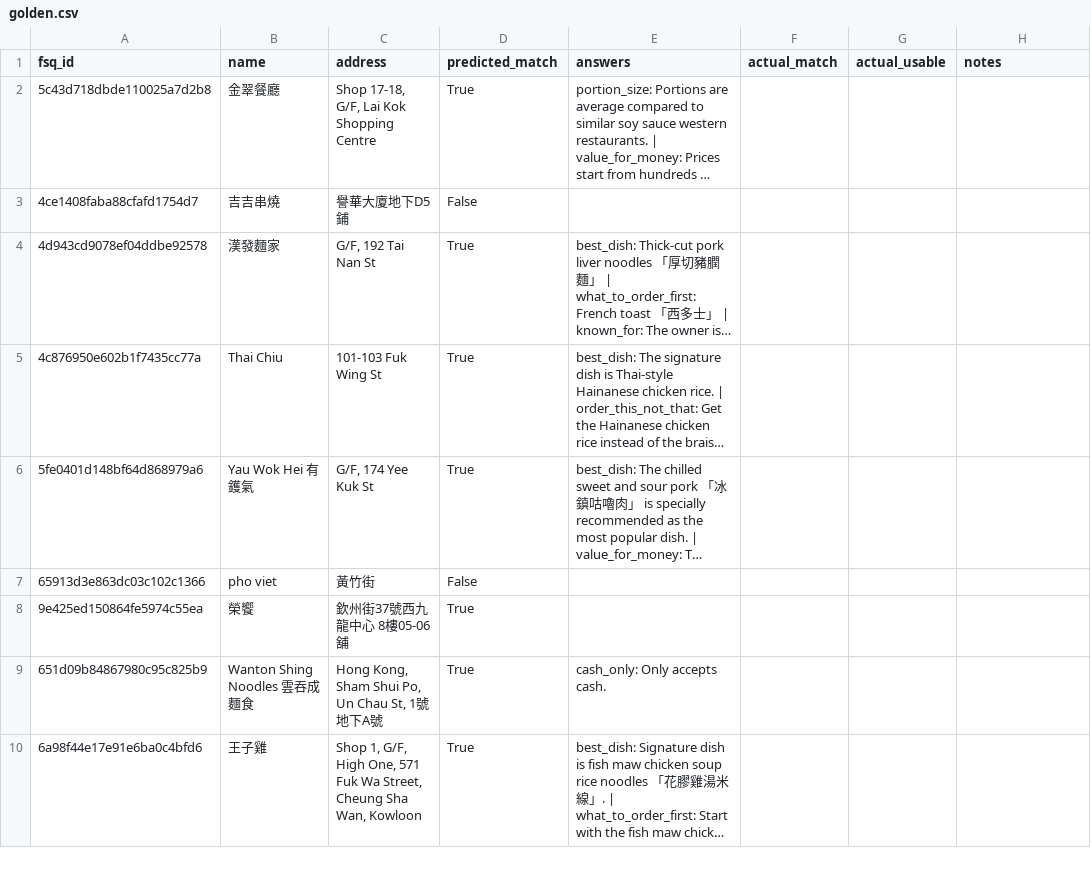
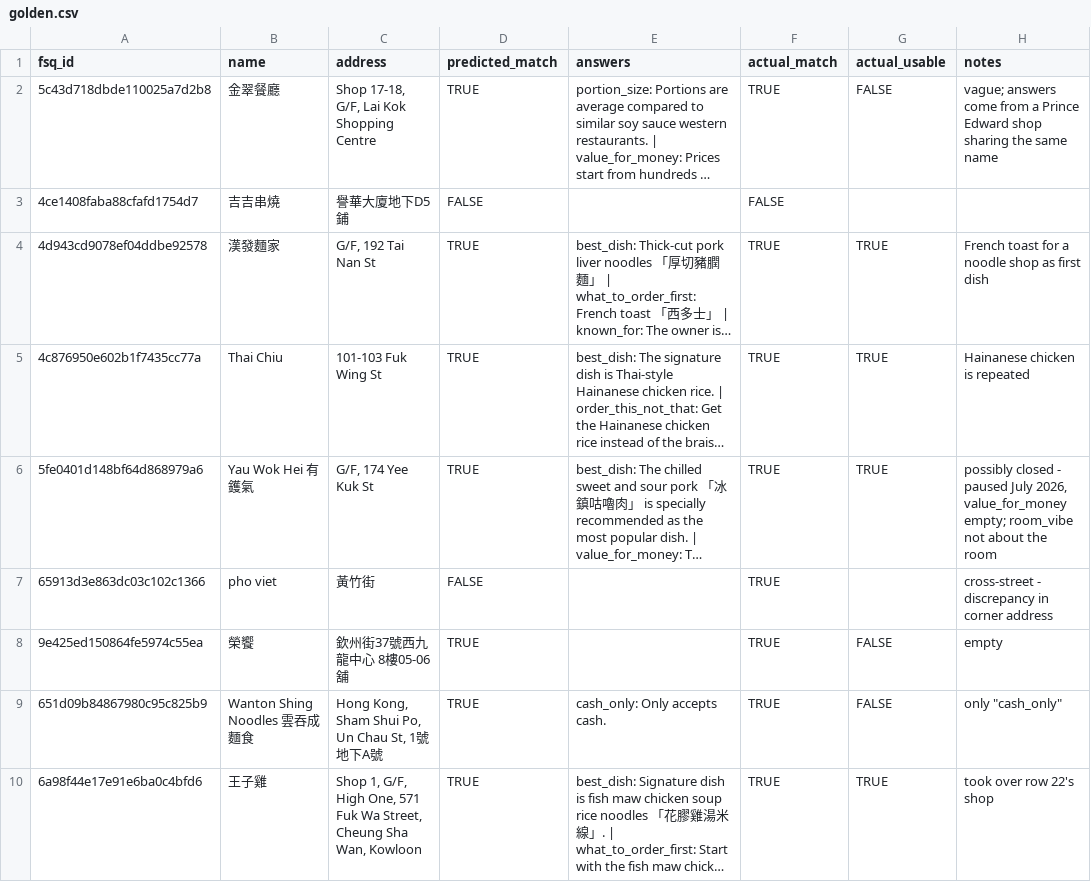
Before and after one commit to Mitskiyu/bolobao, a CSV file: pipeline/golden.csv, drawn as a sheet; only a part is shown; long unchanged cells end in …; the diff covers the shown part only; the diff names each change by its address in the sheet, - before the commit and + after, or states it on an @@ line.

Commit message:
feat: hand label golden set

```diff
--- a/pipeline/golden.csv
+++ b/pipeline/golden.csv
-D2 (predicted_match): True
+D2 (predicted_match): TRUE
-F2 (actual_match): (empty)
+F2 (actual_match): TRUE
-G2 (actual_usable): (empty)
+G2 (actual_usable): FALSE
-H2 (notes): (empty)
+H2 (notes): vague; answers come from a Prince Edward shop sharing the same name
-D3 (predicted_match): False
+D3 (predicted_match): FALSE
-F3 (actual_match): (empty)
+F3 (actual_match): FALSE
-D4:D6 (predicted_match): True
+D4:D6 (predicted_match): TRUE
-F4:F10 (actual_match): (empty)
+F4:F10 (actual_match): TRUE
-G4:G6 (actual_usable): (empty)
+G4:G6 (actual_usable): TRUE
-H4 (notes): (empty)
+H4 (notes): French toast for a noodle shop as first dish
-H5 (notes): (empty)
+H5 (notes): Hainanese chicken is repeated
-H6 (notes): (empty)
+H6 (notes): possibly closed - paused July 2026, value_for_money empty; room_vibe not about the room
-D7 (predicted_match): False
+D7 (predicted_match): FALSE
-H7 (notes): (empty)
+H7 (notes): cross-street - discrepancy in corner address
-D8:D10 (predicted_match): True
+D8:D10 (predicted_match): TRUE
-G8:G9 (actual_usable): (empty)
+G8:G9 (actual_usable): FALSE
-H8 (notes): (empty)
+H8 (notes): empty
-H9 (notes): (empty)
+H9 (notes): only "cash_only"
-G10 (actual_usable): (empty)
+G10 (actual_usable): TRUE
-H10 (notes): (empty)
+H10 (notes): took over row 22's shop
```
Also changed, not shown: 133 edited cells elsewhere in this file.
